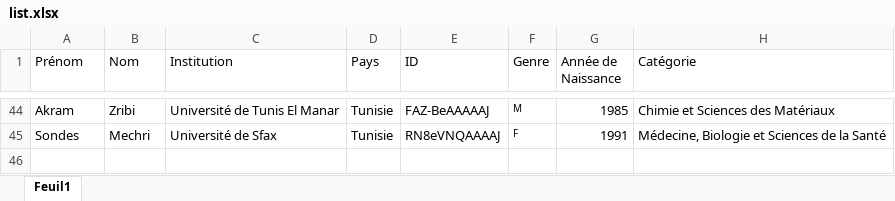
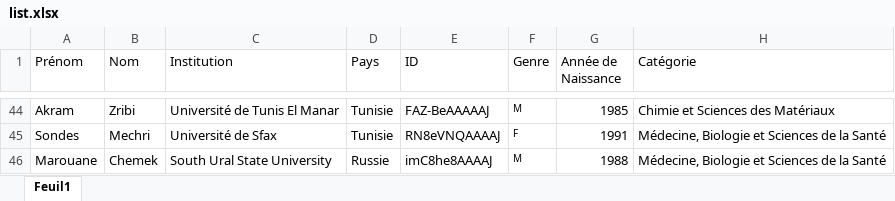
Before and after one commit to csisc/YoungSci, an Excel workbook: list.xlsx, sheet Feuil1, drawn as a sheet; only a part is shown, gaps mark what is left out; values as stored, in another font and other column widths than the file's, no borders; the diff names each change by its address in the sheet, - before the commit and + after, or states it on an @@ line.

```diff
--- a/list.xlsx (sheet Feuil1)
+++ b/list.xlsx (sheet Feuil1)
+row 46: Marouane | Chemek | South Ural State University | Russie | imC8he8AAAAJ | M | 1988 | Médecine, Biologie et Sciences de la Santé
```
Also changed, not shown: ranking_Sep-2023.xlsx.
